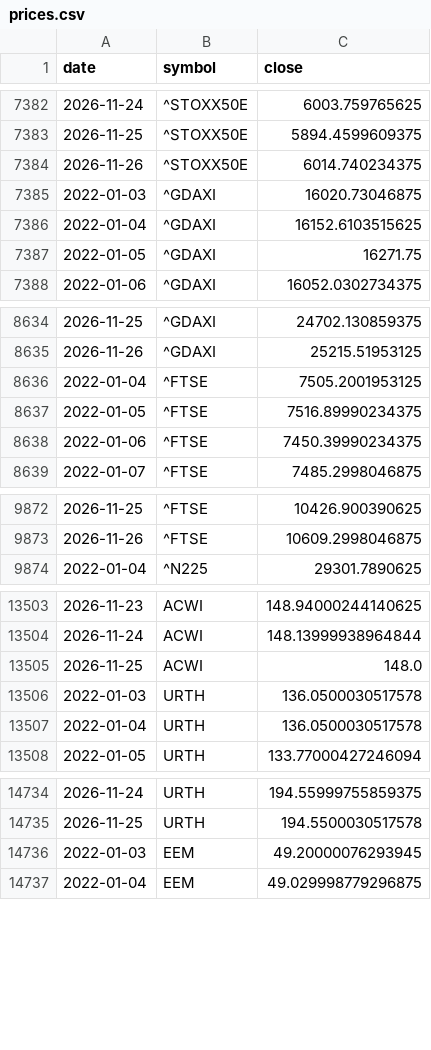
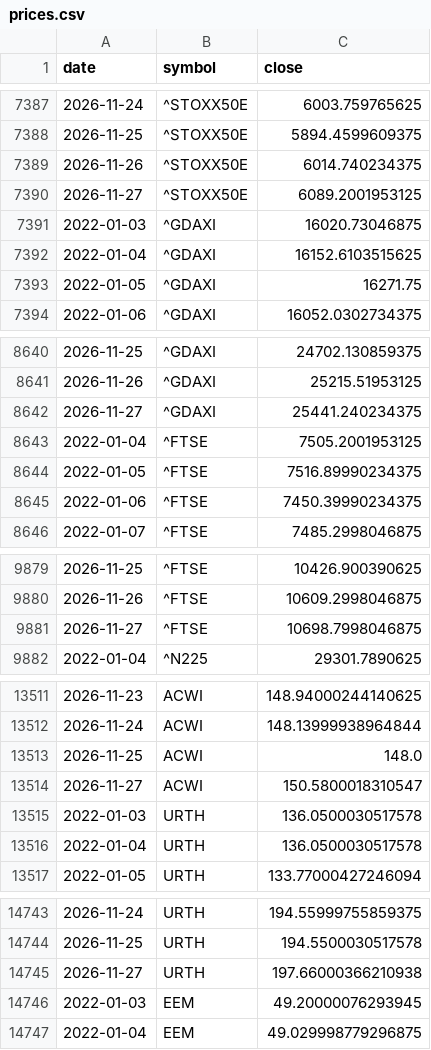
Before and after one commit to Revach123/INDEX-FX, a CSV file: data/market/prices.csv, drawn as a sheet; only a part is shown, gaps mark what is left out; the diff covers the shown part only.

```diff
--- a/data/market/prices.csv
+++ b/data/market/prices.csv
@@ -7384,2 +7389,3 @@ date,symbol,close
 2026-11-26,^STOXX50E,6014.740234375
+2026-11-27,^STOXX50E,6089.2001953125
 2022-01-03,^GDAXI,16020.73046875
@@ -8635,2 +8641,3 @@ date,symbol,close
 2026-11-26,^GDAXI,25215.51953125
+2026-11-27,^GDAXI,25441.240234375
 2022-01-04,^FTSE,7505.2001953125
@@ -9873,2 +9880,3 @@ date,symbol,close
 2026-11-26,^FTSE,10609.2998046875
+2026-11-27,^FTSE,10698.7998046875
 2022-01-04,^N225,29301.7890625
@@ -13505,2 +13513,3 @@ date,symbol,close
 2026-11-25,ACWI,148.0
+2026-11-27,ACWI,150.5800018310547
 2022-01-03,URTH,136.0500030517578
@@ -14735,2 +14744,3 @@ date,symbol,close
 2026-11-25,URTH,194.5500030517578
+2026-11-27,URTH,197.66000366210938
 2022-01-03,EEM,49.20000076293945
```
Also changed, not shown: 10 added rows and 3 edited cells elsewhere in this file, data/market/boi_rate.csv, data/market/boi_usdils.csv.
